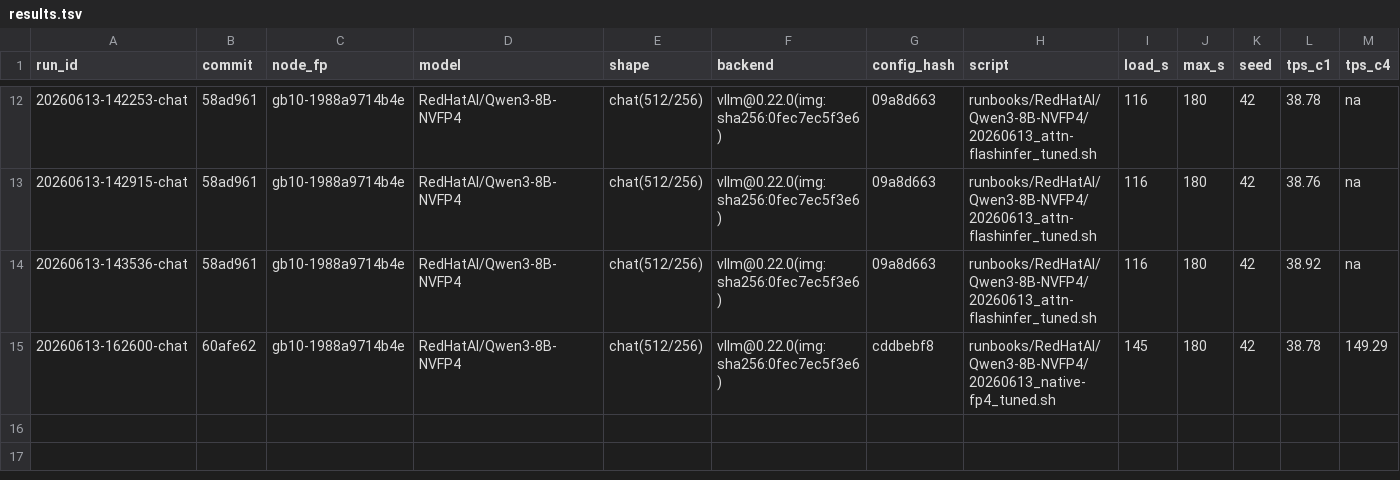
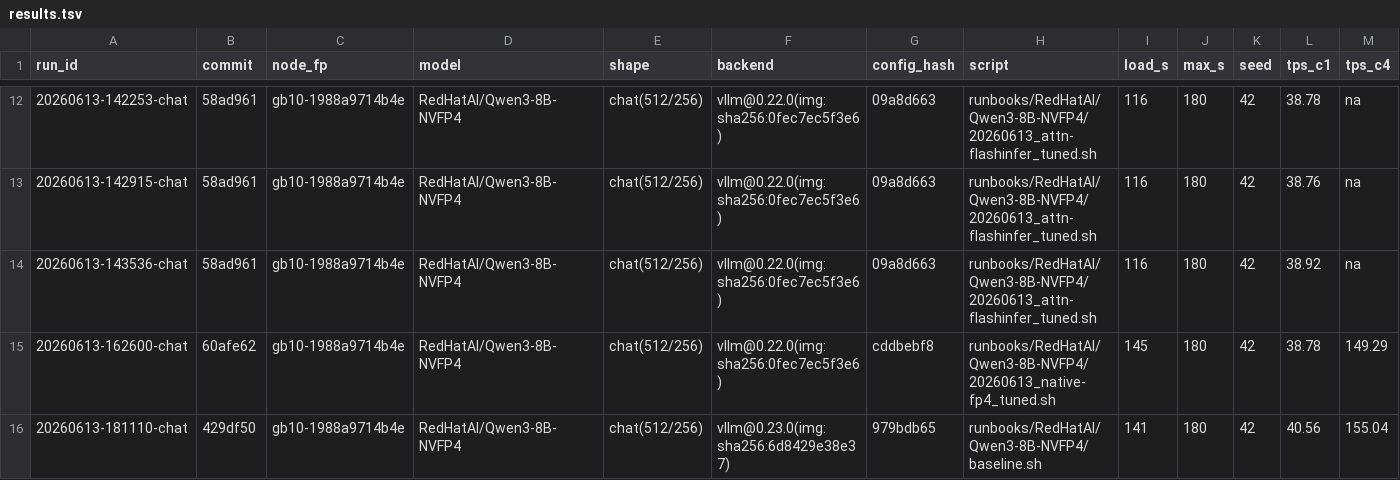
Before and after one commit to josephkern/autohomelab, a TSV file: results/gb10-1988a9714b4e/RedHatAI/Qwen3-8B-NVFP4/results.tsv, drawn as a sheet; only a part is shown, gaps mark what is left out; rows hold the shown columns only; the diff names each change by its address in the sheet, - before the commit and + after, or states it on an @@ line.

```diff
--- a/results/gb10-1988a9714b4e/RedHatAI/Qwen3-8B-NVFP4/results.tsv
+++ b/results/gb10-1988a9714b4e/RedHatAI/Qwen3-8B-NVFP4/results.tsv
+row 16: 20260613-181110-chat | 429df50 | gb10-1988a9714b4e | RedHatAI/Qwen3-8B-NVFP4 | chat(512/256) | vllm@0.23.0(img:sha256:6d8429e38e37) | 979bdb65 | runbooks/RedHatAI/Qwen3-8B-NVFP4/baseline.sh | 141 | 180 | 42 | 40.56 | 155.04
```
Also changed, not shown: results/gb10-1988a9714b4e/RedHatAI/Qwen3-8B-NVFP4/accuracy.tsv, 5 other files.
